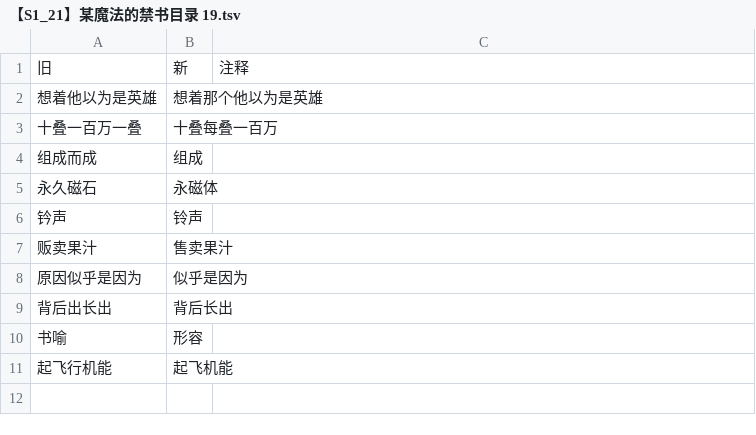
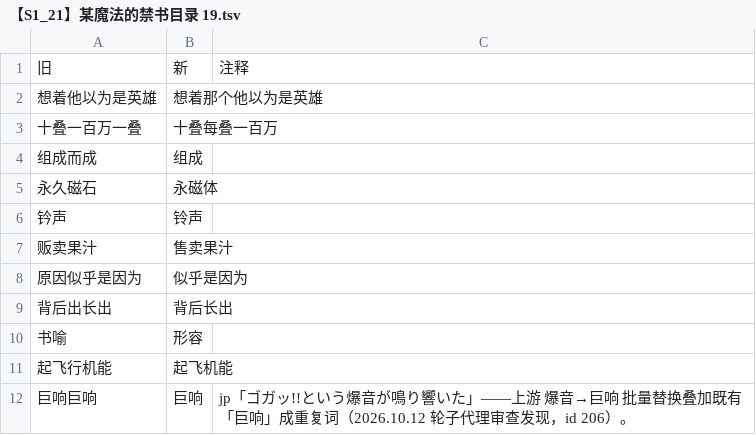
Before and after one commit to CCXXXI/index-Y, a TSV file: rules/【S1_21】某魔法的禁书目录 19.tsv, drawn as a sheet; the diff names each change by its address in the sheet, - before the commit and + after, or states it on an @@ line.

```diff
--- a/rules/【S1_21】某魔法的禁书目录 19.tsv
+++ b/rules/【S1_21】某魔法的禁书目录 19.tsv
+row 12: 巨响巨响 | 巨响 | jp「ゴガッ!!という爆音が鳴り響いた」——上游 爆音→巨响 批量替换叠加既有「巨响」成重复词（2026.10.12 轮子代理审查发现，id 206）。
```
Also changed, not shown: rules/【S1_24】某魔法的禁书目录 22.tsv, 3 other files.
